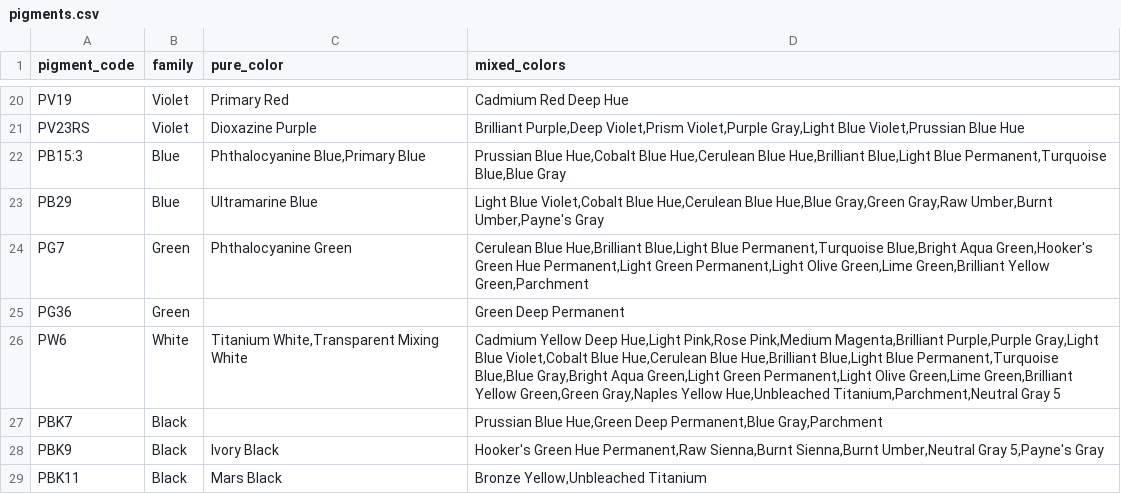
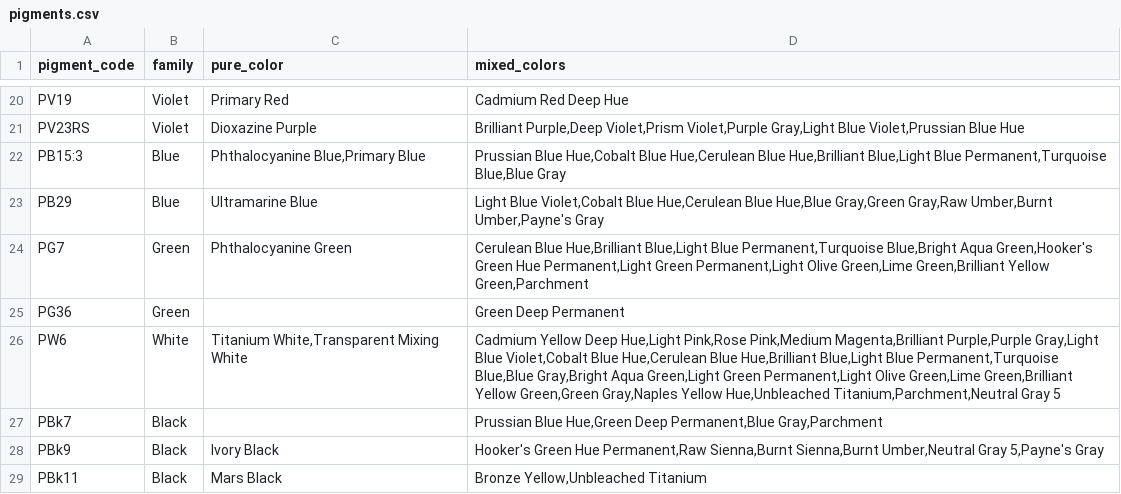
Before and after one commit to xdze2/siteperso3.0, a CSV file: painting/colors/liquitex_basics/pigments.csv, drawn as a sheet; only a part is shown, gaps mark what is left out.

```diff
--- a/painting/colors/liquitex_basics/pigments.csv
+++ b/painting/colors/liquitex_basics/pigments.csv
@@ -26,4 +26,4 @@ PG36,Green,,"Green Deep Permanent"
 PW6,White,"Titanium White,Transparent Mixing White","Cadmium Yellow Deep Hue,Light Pink,Rose Pink,Medium Magenta,Brilliant Purple,Purple Gray,Light Blue Violet,Cobalt Blue Hue,Cerulean Blue Hue,Brilliant Blue,Light Blue Permanent,Turquoise Blue,Blue Gray,Bright Aqua Green,Light Green Permanent,Light Olive Green,Lime Green,Brilliant Yellow Green,Green Gray,Naples Yellow Hue,Unbleached Titanium,Parchment,Neutral Gray 5"
-PBK7,Black,,"Prussian Blue Hue,Green Deep Permanent,Blue Gray,Parchment"
-PBK9,Black,Ivory Black,"Hooker's Green Hue Permanent,Raw Sienna,Burnt Sienna,Burnt Umber,Neutral Gray 5,Payne's Gray"
-PBK11,Black,Mars Black,"Bronze Yellow,Unbleached Titanium"
+PBk7,Black,,"Prussian Blue Hue,Green Deep Permanent,Blue Gray,Parchment"
+PBk9,Black,Ivory Black,"Hooker's Green Hue Permanent,Raw Sienna,Burnt Sienna,Burnt Umber,Neutral Gray 5,Payne's Gray"
+PBk11,Black,Mars Black,"Bronze Yellow,Unbleached Titanium"
```
Also changed, not shown: painting/colors/liquitex_basics/colors-mixed.csv, 7 other files.
